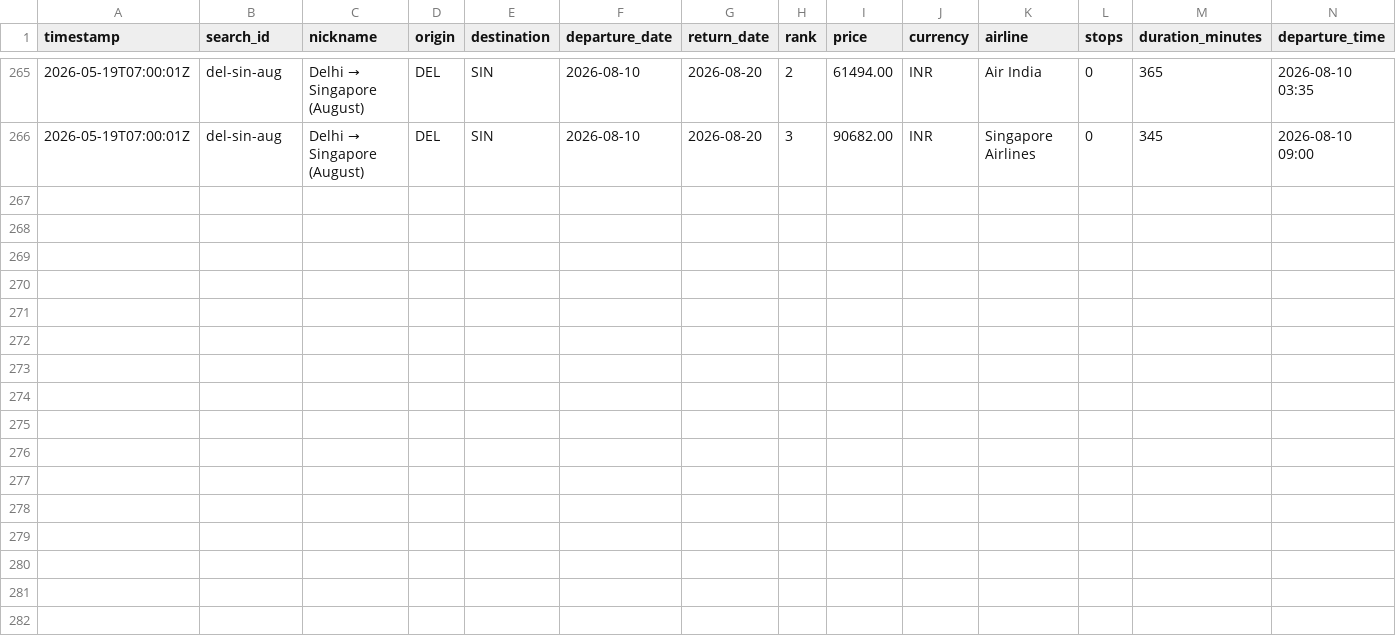
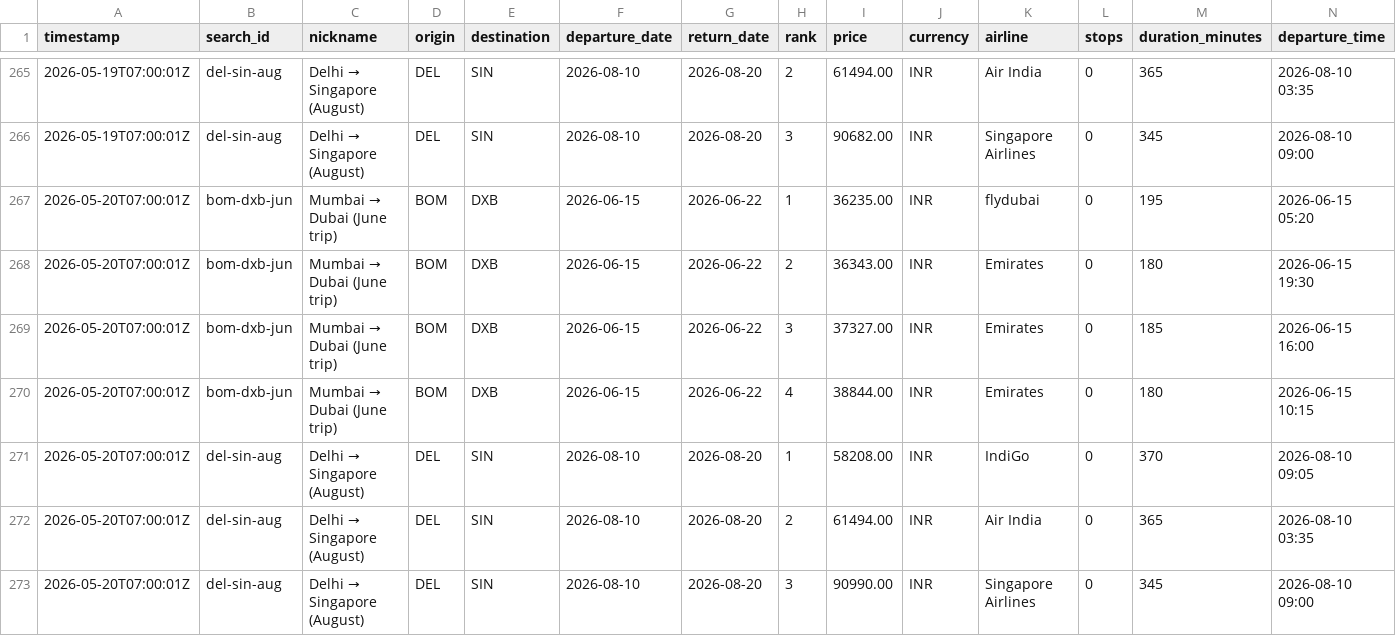
Before and after one commit to NishitMehta/claudeHFTrackerTestProject, a CSV file: data/prices_flights.csv, drawn as a sheet; only a part is shown, gaps mark what is left out; rows hold the shown columns only; the diff names each change by its address in the sheet, - before the commit and + after, or states it on an @@ line.

```diff
--- a/data/prices_flights.csv
+++ b/data/prices_flights.csv
+row 267: 2026-05-20T07:00:01Z | bom-dxb-jun | Mumbai → Dubai (June trip) | BOM | DXB | 2026-06-15 | 2026-06-22 | 1 | 36235.00 | INR | flydubai | 0 | 195 | 2026-06-15 05:20
+row 268: 2026-05-20T07:00:01Z | bom-dxb-jun | Mumbai → Dubai (June trip) | BOM | DXB | 2026-06-15 | 2026-06-22 | 2 | 36343.00 | INR | Emirates | 0 | 180 | 2026-06-15 19:30
+row 269: 2026-05-20T07:00:01Z | bom-dxb-jun | Mumbai → Dubai (June trip) | BOM | DXB | 2026-06-15 | 2026-06-22 | 3 | 37327.00 | INR | Emirates | 0 | 185 | 2026-06-15 16:00
+row 270: 2026-05-20T07:00:01Z | bom-dxb-jun | Mumbai → Dubai (June trip) | BOM | DXB | 2026-06-15 | 2026-06-22 | 4 | 38844.00 | INR | Emirates | 0 | 180 | 2026-06-15 10:15
+row 271: 2026-05-20T07:00:01Z | del-sin-aug | Delhi → Singapore (August) | DEL | SIN | 2026-08-10 | 2026-08-20 | 1 | 58208.00 | INR | IndiGo | 0 | 370 | 2026-08-10 09:05
+row 272: 2026-05-20T07:00:01Z | del-sin-aug | Delhi → Singapore (August) | DEL | SIN | 2026-08-10 | 2026-08-20 | 2 | 61494.00 | INR | Air India | 0 | 365 | 2026-08-10 03:35
+row 273: 2026-05-20T07:00:01Z | del-sin-aug | Delhi → Singapore (August) | DEL | SIN | 2026-08-10 | 2026-08-20 | 3 | 90990.00 | INR | Singapore Airlines | 0 | 345 | 2026-08-10 09:00
```
Also changed, not shown: data/prices_hotels.csv, 1 other file.
